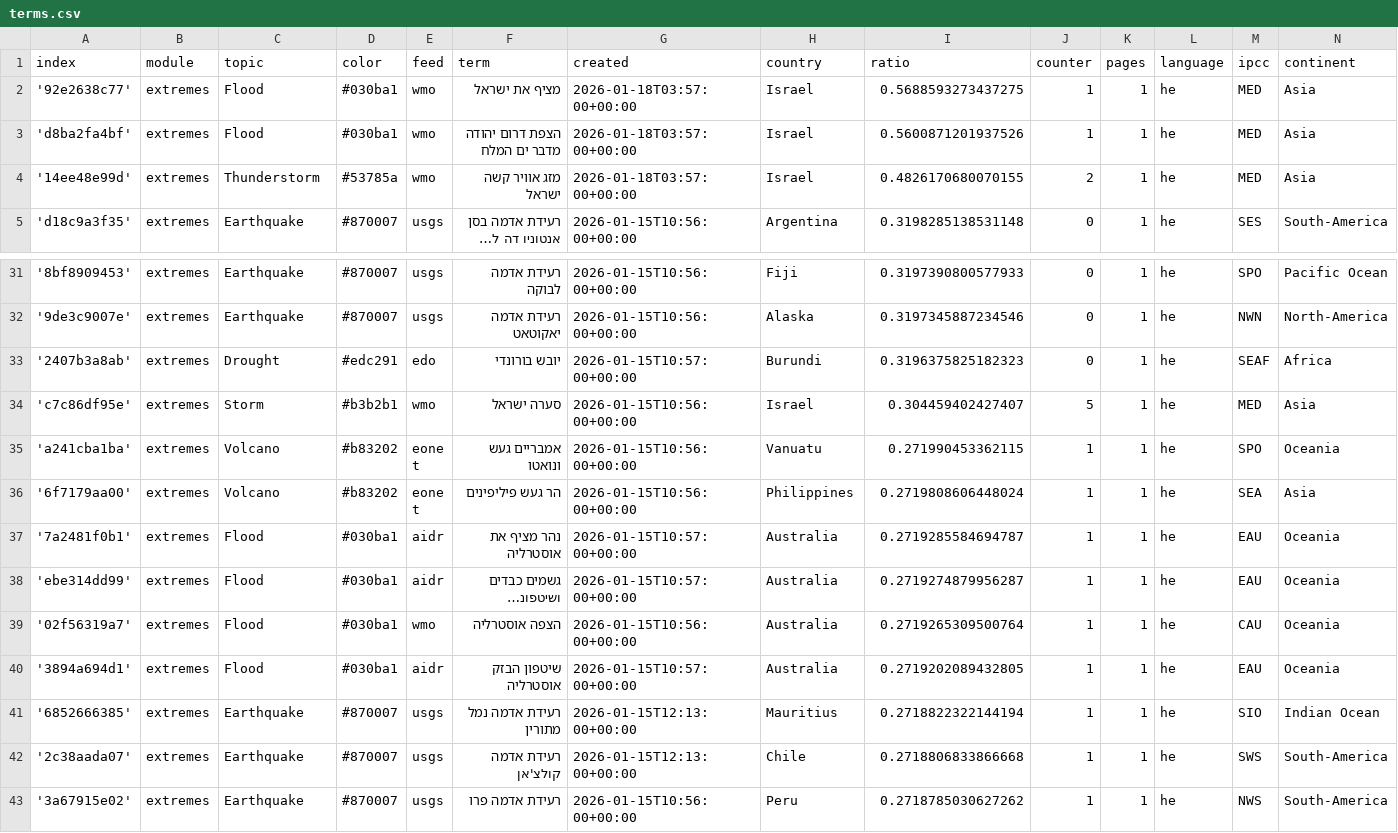
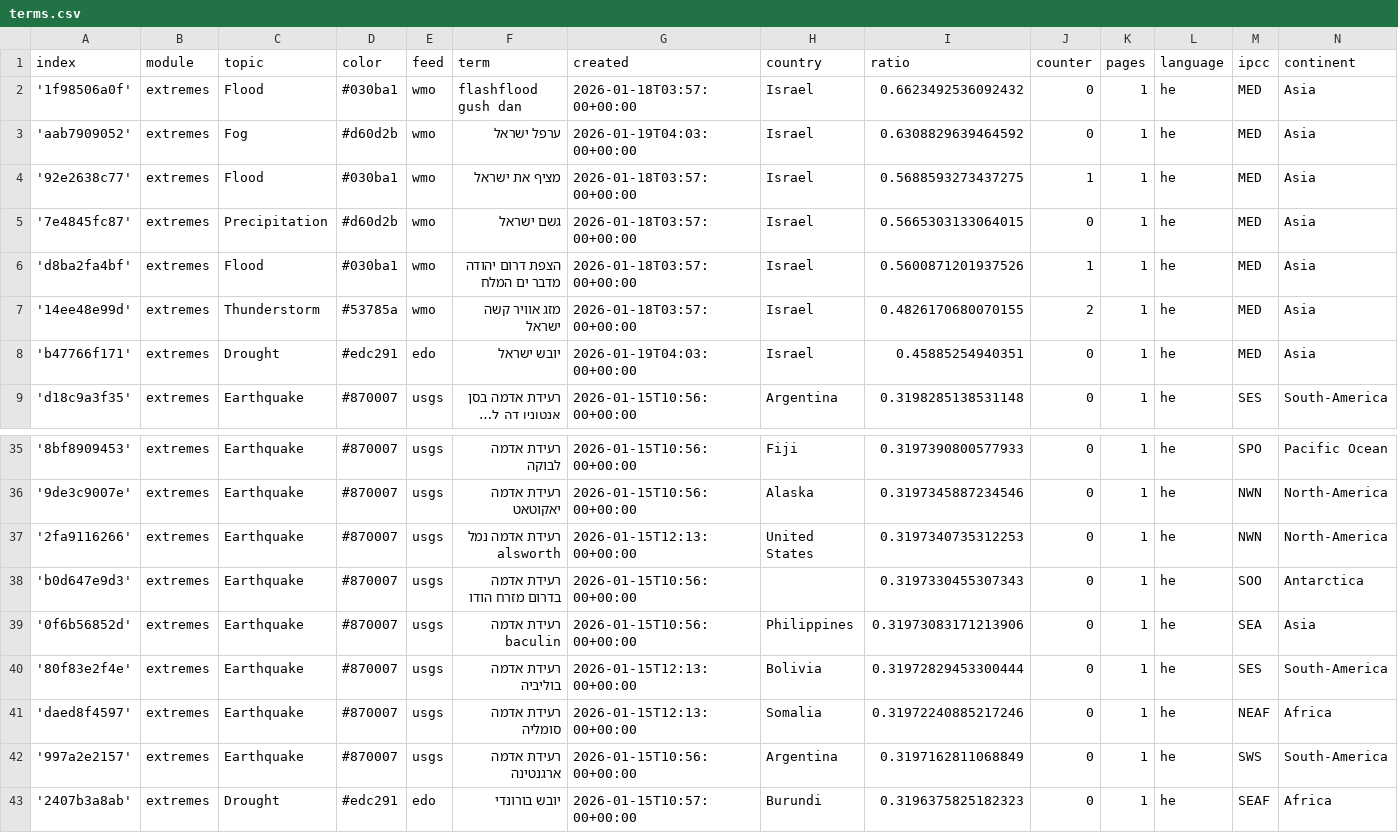
Before and after one commit to picawe-news/hebrewExtremes, a CSV file: terms.csv, drawn as a sheet; only a part is shown, gaps mark what is left out; the shorter side is filled out with more unchanged rows; long unchanged cells end in …; the diff names each change by its address in the sheet, - before the commit and + after, or states it on an @@ line.

Commit message:
Commit from GitHub Actions (import:0.0)

```diff
--- a/terms.csv
+++ b/terms.csv
+row 2: '1f98506a0f' | extremes | Flood | #030ba1 | wmo | flashflood gush dan | 2026-01-18T03:57:00+00:00 | Israel | 0.6623492536092432 | 0 | 1 | he | MED | Asia
+row 3: 'aab7909052' | extremes | Fog | #d60d2b | wmo | ערפל ישראל | 2026-01-19T04:03:00+00:00 | Israel | 0.6308829639464592 | 0 | 1 | he | MED | Asia
+row 5: '7e4845fc87' | extremes | Precipitation | #d60d2b | wmo | גשם ישראל | 2026-01-18T03:57:00+00:00 | Israel | 0.5665303133064015 | 0 | 1 | he | MED | Asia
+row 8: 'b47766f171' | extremes | Drought | #edc291 | edo | יובש ישראל | 2026-01-19T04:03:00+00:00 | Israel | 0.45885254940351 | 0 | 1 | he | MED | Asia
+row 37: '2fa9116266' | extremes | Earthquake | #870007 | usgs | רעידת אדמה נמל alsworth | 2026-01-15T12:13:00+00:00 | United States | 0.3197340735312253 | 0 | 1 | he | NWN | North-America
+row 38: 'b0d647e9d3' | extremes | Earthquake | #870007 | usgs | רעידת אדמה בדרום מזרח הודו | 2026-01-15T10:56:00+00:00 |  | 0.3197330455307343 | 0 | 1 | he | SOO | Antarctica
+row 39: '0f6b56852d' | extremes | Earthquake | #870007 | usgs | רעידת אדמה baculin | 2026-01-15T10:56:00+00:00 | Philippines | 0.31973083171213906 | 0 | 1 | he | SEA | Asia
+row 40: '80f83e2f4e' | extremes | Earthquake | #870007 | usgs | רעידת אדמה בוליביה | 2026-01-15T12:13:00+00:00 | Bolivia | 0.31972829453300444 | 0 | 1 | he | SES | South-America
+row 41: 'daed8f4597' | extremes | Earthquake | #870007 | usgs | רעידת אדמה סומליה | 2026-01-15T12:13:00+00:00 | Somalia | 0.31972240885217246 | 0 | 1 | he | NEAF | Africa
+row 42: '997a2e2157' | extremes | Earthquake | #870007 | usgs | רעידת אדמה ארגנטינה | 2026-01-15T10:56:00+00:00 | Argentina | 0.3197162811068849 | 0 | 1 | he | SWS | South-America
```
